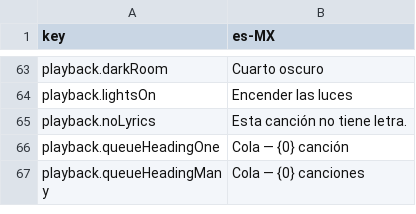
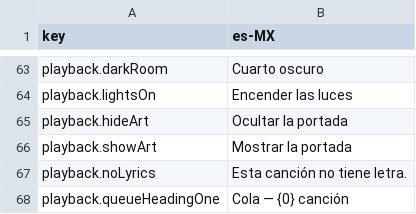
Before and after one commit to brandon-james-dev/web-media-manager, a CSV file: src/i18n/locales/es-MX.csv, drawn as a sheet; only a part is shown, gaps mark what is left out; the shorter side is filled out with more unchanged rows; the diff names each change by its address in the sheet, - before the commit and + after, or states it on an @@ line.

```diff
--- a/src/i18n/locales/es-MX.csv
+++ b/src/i18n/locales/es-MX.csv
+row 65: playback.hideArt | Ocultar la portada
+row 66: playback.showArt | Mostrar la portada
```
Also changed, not shown: 4 other files.
